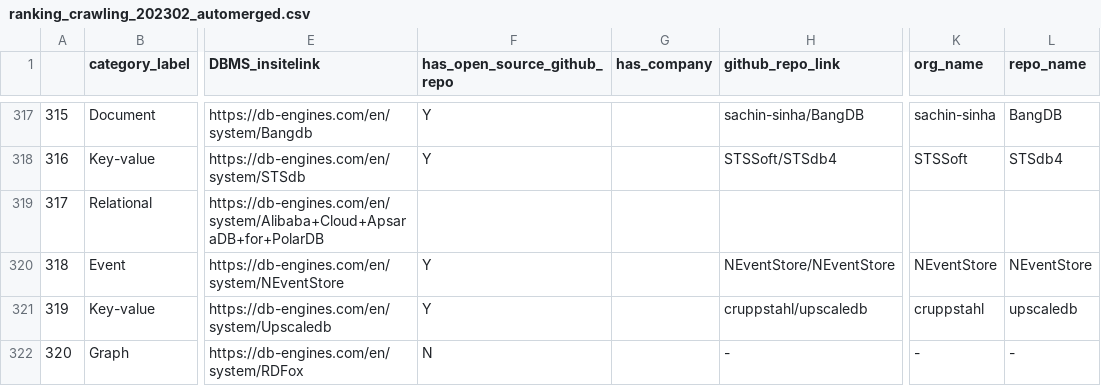
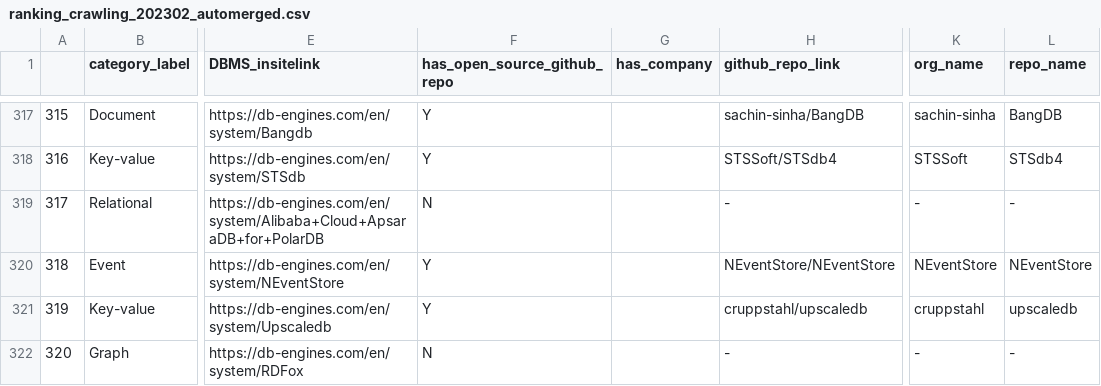
Before and after one commit to birdflyi/db_engines_ranking_table_crawling, a CSV file: data/db_engines_ranking_table_full/ranking_crawling_202302_automerged.csv, drawn as a sheet; only a part is shown, gaps mark what is left out; the diff covers the shown part only; the diff names each change by its address in the sheet, - before the commit and + after, or states it on an @@ line.

```diff
--- a/data/db_engines_ranking_table_full/ranking_crawling_202302_automerged.csv
+++ b/data/db_engines_ranking_table_full/ranking_crawling_202302_automerged.csv
-F319 (has_open_source_github_repo): (empty)
+F319 (has_open_source_github_repo): N
-H319 (github_repo_link): (empty)
+H319 (github_repo_link): -
-K319 (org_name): (empty)
+K319 (org_name): -
-L319 (repo_name): (empty)
+L319 (repo_name): -
```
Also changed, not shown: 140 edited cells elsewhere in this file, 2 other files.
